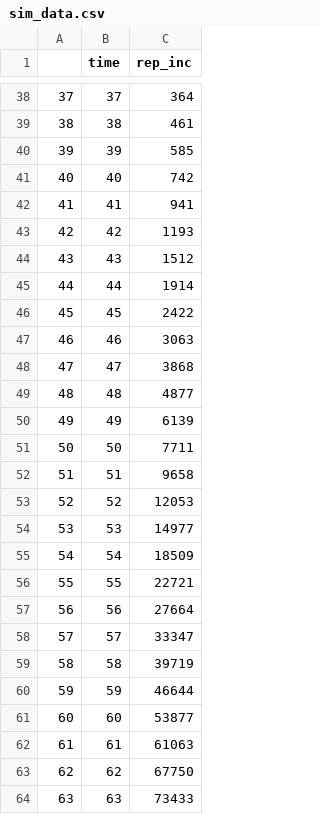
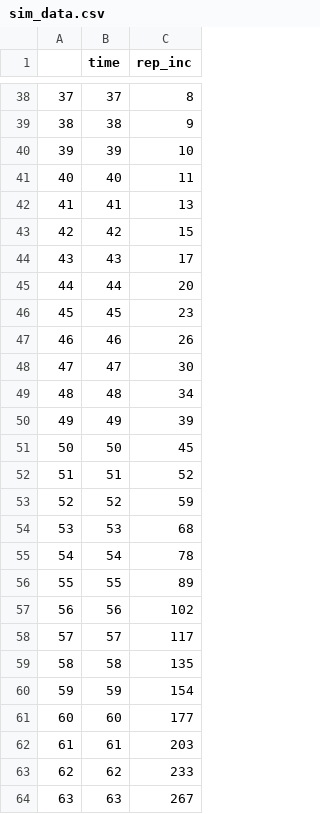
Before and after one commit to ImperialCollegeLondon/ReCoDE_IDMS, a CSV file: part_1/data/sim_data.csv, drawn as a sheet; only a part is shown, gaps mark what is left out; the diff covers the shown part only.

```diff
--- a/part_1/data/sim_data.csv
+++ b/part_1/data/sim_data.csv
@@ -38,27 +38,27 @@
-"37",37,364
-"38",38,461
-"39",39,585
-"40",40,742
-"41",41,941
-"42",42,1193
-"43",43,1512
-"44",44,1914
-"45",45,2422
-"46",46,3063
-"47",47,3868
-"48",48,4877
-"49",49,6139
-"50",50,7711
-"51",51,9658
-"52",52,12053
-"53",53,14977
-"54",54,18509
-"55",55,22721
-"56",56,27664
-"57",57,33347
-"58",58,39719
-"59",59,46644
-"60",60,53877
-"61",61,61063
-"62",62,67750
-"63",63,73433
+"37",37,8
+"38",38,9
+"39",39,10
+"40",40,11
+"41",41,13
+"42",42,15
+"43",43,17
+"44",44,20
+"45",45,23
+"46",46,26
+"47",47,30
+"48",48,34
+"49",49,39
+"50",50,45
+"51",51,52
+"52",52,59
+"53",53,68
+"54",54,78
+"55",55,89
+"56",56,102
+"57",57,117
+"58",58,135
+"59",59,154
+"60",60,177
+"61",61,203
+"62",62,233
+"63",63,267
```
Also changed, not shown: 140 edited cells elsewhere in this file, 1 other file.
